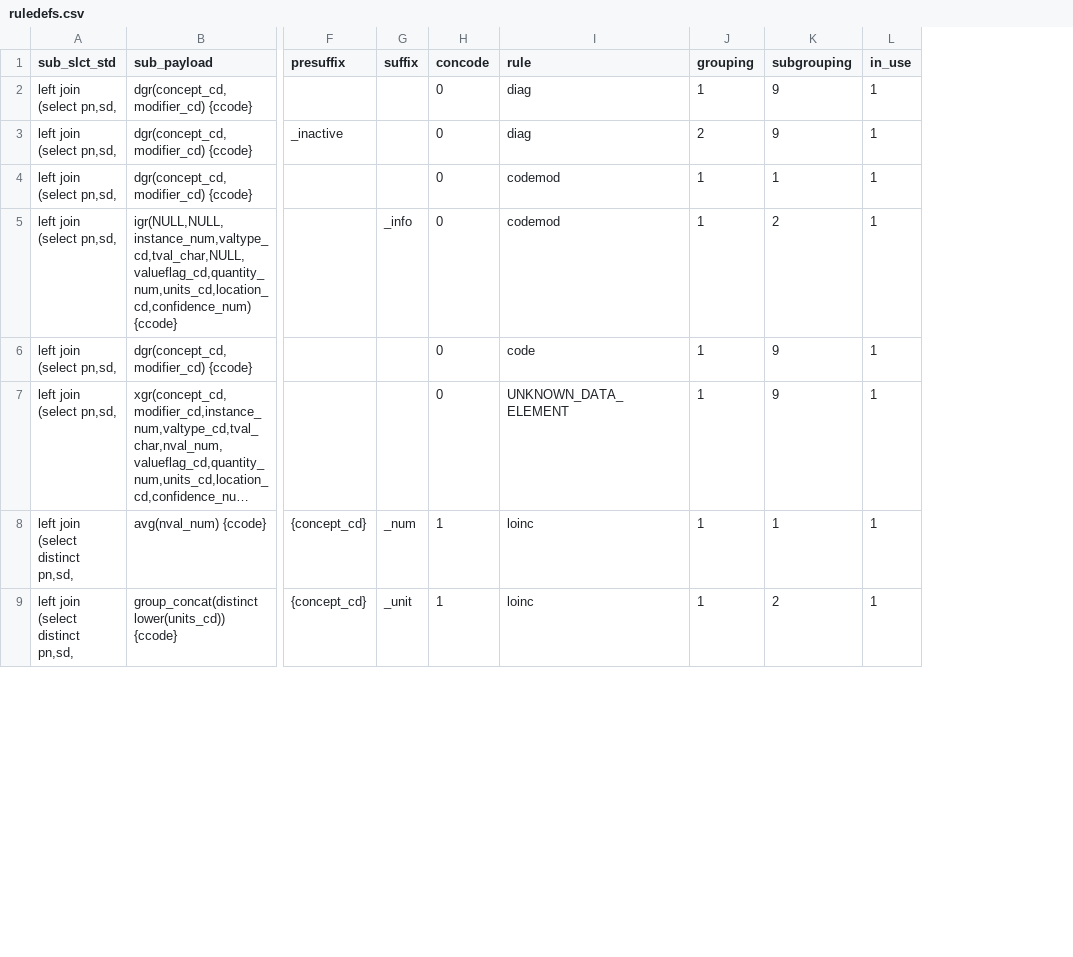
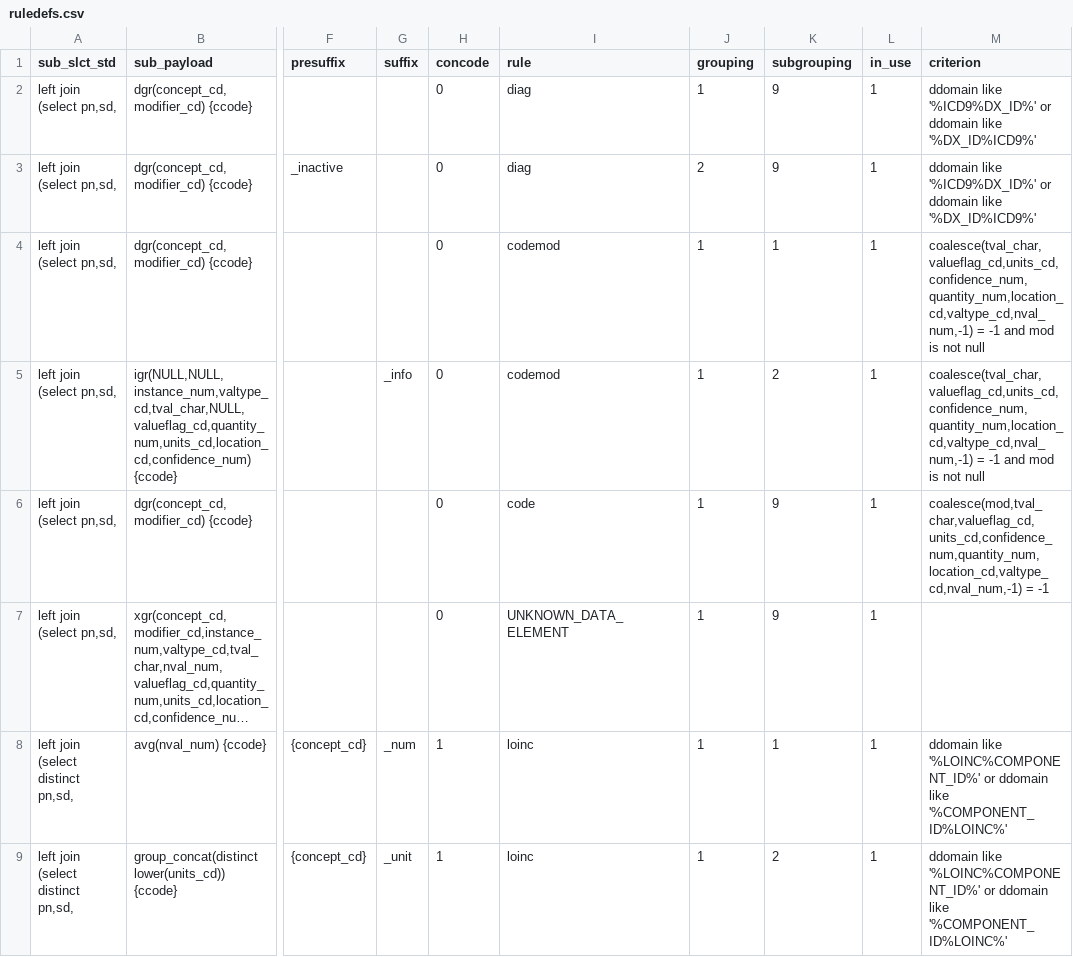
Before and after one commit to cattolyst/datafinisher, a CSV file: ruledefs.csv, drawn as a sheet; only a part is shown, gaps mark what is left out; long unchanged cells end in …; the diff names each change by its address in the sheet, - before the commit and + after, or states it on an @@ line.

Commit message:
Added 'criterion' column to ruledefs.csv

```diff
--- a/ruledefs.csv
+++ b/ruledefs.csv
+column M (criterion), rows 2-9: ddomain like '%ICD9%DX_ID%' or ddomain like '%DX_ID%ICD9%' | ddomain like '%ICD9%DX_ID%' or ddomain like '%DX_ID%ICD9%' | coalesce(tval_char,valueflag_cd,units_cd,confidence_num,quantity_num,location_cd,valtype_cd,nval_num,-1) = -1 and mod is not null | coalesce(tval_char,valueflag_cd,units_cd,confidence_num,quantity_num,location_cd,valtype_cd,nval_num,-1) = -1 and mod is not null | coalesce(mod,tval_char,valueflag_cd,units_cd,confidence_num,quantity_num,location_cd,valtype_cd,nval_num,-1) = -1 |  | ddomain like '%LOINC%COMPONENT_ID%' or ddomain like '%COMPONENT_ID%LOINC%' | ddomain like '%LOINC%COMPONENT_ID%' or ddomain like '%COMPONENT_ID%LOINC%'
```
Also changed, not shown: 1 other file.
